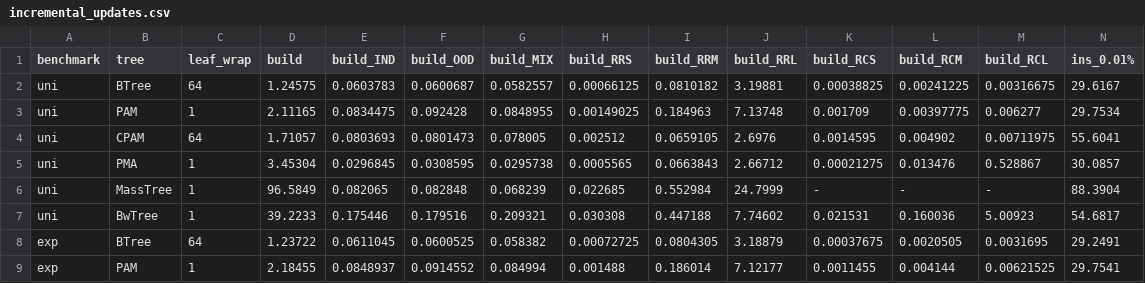
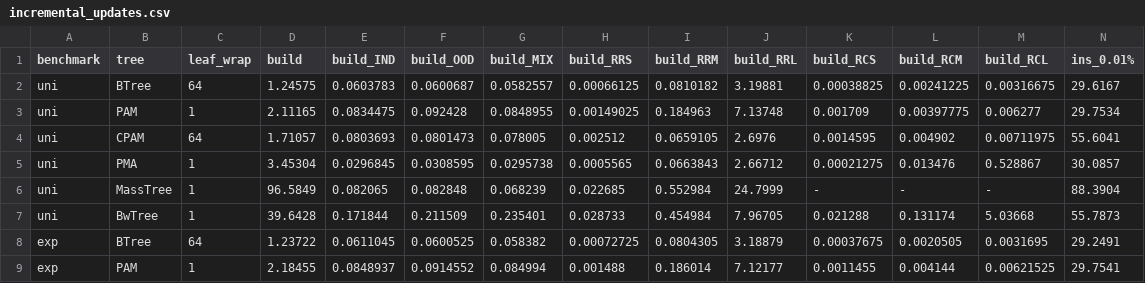
Before and after one commit to ucrparlay/pab-tree, a CSV file: scripts/data/incremental_updates/incremental_updates.csv, drawn as a sheet; only a part is shown; removed rows and columns are numbered as before the commit, all else as after; rows hold the shown columns only; the diff names each change by its address in the sheet, - before the commit and + after, or states it on an @@ line.

```diff
--- a/scripts/data/incremental_updates/incremental_updates.csv
+++ b/scripts/data/incremental_updates/incremental_updates.csv
-row 7: uni | BwTree | 1 | 39.2233 | 0.175446 | 0.179516 | 0.209321 | 0.030308 | 0.447188 | 7.74602 | 0.021531 | 0.160036 | 5.00923 | 54.6817
+row 7: uni | BwTree | 1 | 39.6428 | 0.171844 | 0.211509 | 0.235401 | 0.028733 | 0.454984 | 7.96705 | 0.021288 | 0.131174 | 5.03668 | 55.7873
```
Also changed, not shown: 4 other files.
